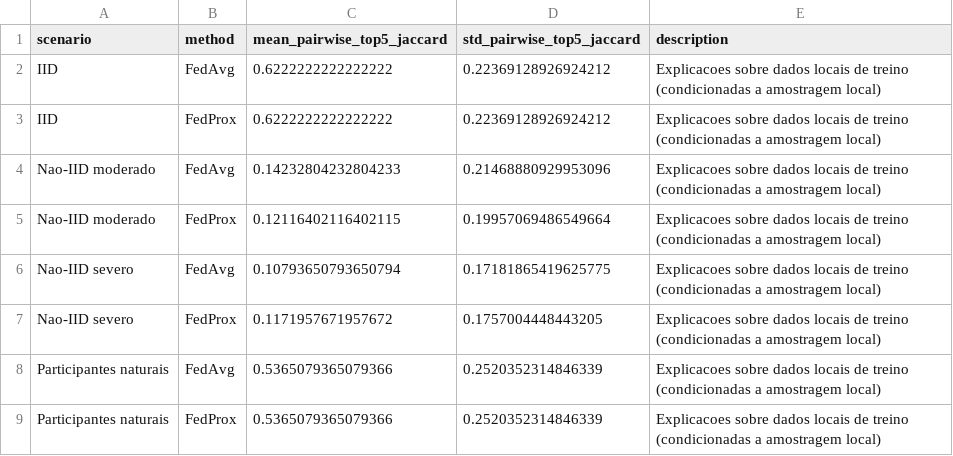
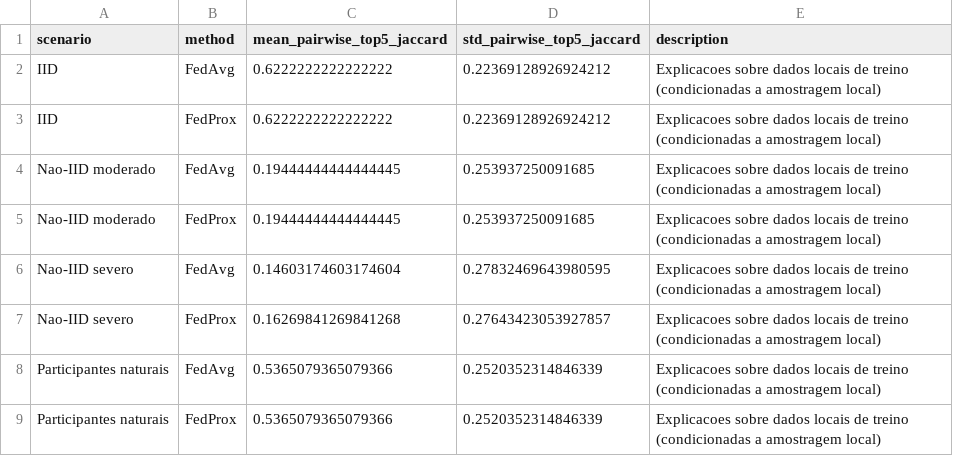
Before and after one commit to Lucas-715/Federated-XAI-Lab, a CSV file: results/uci_seed_45/concordancia_entre_clientes.csv, drawn as a sheet.

```diff
--- a/results/uci_seed_45/concordancia_entre_clientes.csv
+++ b/results/uci_seed_45/concordancia_entre_clientes.csv
@@ -3,6 +3,6 @@ IID,FedAvg,0.6222222222222222,0.22369128926924212,Explicacoes sobre dados locais
 IID,FedProx,0.6222222222222222,0.22369128926924212,Explicacoes sobre dados locais de treino (condicionadas a amostragem local)
-Nao-IID moderado,FedAvg,0.14232804232804233,0.21468880929953096,Explicacoes sobre dados locais de treino (condicionadas a amostragem local)
-Nao-IID moderado,FedProx,0.12116402116402115,0.19957069486549664,Explicacoes sobre dados locais de treino (condicionadas a amostragem local)
-Nao-IID severo,FedAvg,0.10793650793650794,0.17181865419625775,Explicacoes sobre dados locais de treino (condicionadas a amostragem local)
-Nao-IID severo,FedProx,0.1171957671957672,0.1757004448443205,Explicacoes sobre dados locais de treino (condicionadas a amostragem local)
+Nao-IID moderado,FedAvg,0.19444444444444445,0.253937250091685,Explicacoes sobre dados locais de treino (condicionadas a amostragem local)
+Nao-IID moderado,FedProx,0.19444444444444445,0.253937250091685,Explicacoes sobre dados locais de treino (condicionadas a amostragem local)
+Nao-IID severo,FedAvg,0.14603174603174604,0.27832469643980595,Explicacoes sobre dados locais de treino (condicionadas a amostragem local)
+Nao-IID severo,FedProx,0.16269841269841268,0.27643423053927857,Explicacoes sobre dados locais de treino (condicionadas a amostragem local)
 Participantes naturais,FedAvg,0.5365079365079366,0.2520352314846339,Explicacoes sobre dados locais de treino (condicionadas a amostragem local)
```
Also changed, not shown: results/resumo_concordancia_entre_clientes_real.csv, results/uci_seed_42/concordancia_entre_clientes.csv, 25 other files.
